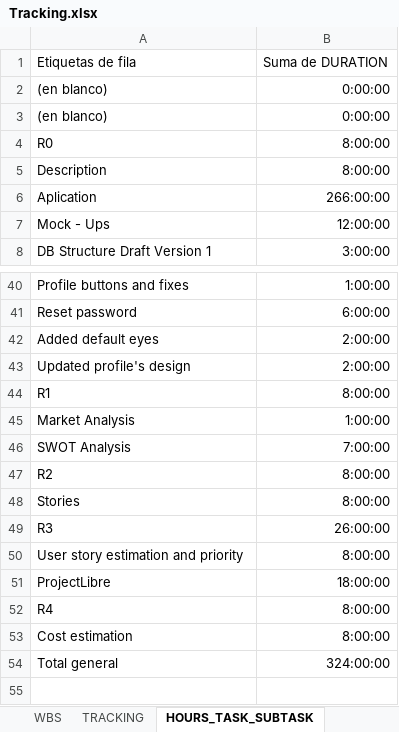
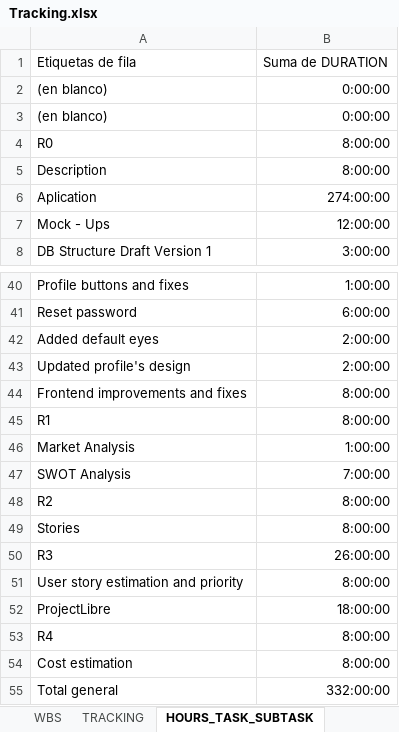
Before and after one commit to Ballingo/Drafts-Ballingo, an Excel workbook: Tracking.xlsx, sheet HOURS_TASK_SUBTASK, drawn as a sheet; only a part is shown, gaps mark what is left out; values as stored, in another font and other column widths than the file's, no borders; addresses are those after the commit; the diff names each change by its address in the sheet, - before the commit and + after, or states it on an @@ line.

```diff
--- a/Tracking.xlsx (sheet HOURS_TASK_SUBTASK)
+++ b/Tracking.xlsx (sheet HOURS_TASK_SUBTASK)
-B6: 266:00:00
+B6: 274:00:00
+row 44: Frontend improvements and fixes | 8:00:00
-B55: 324:00:00
+B55: 332:00:00
```
Also changed, not shown: sheet TRACKING, sheet HOURS_PERSON_DAY, sheet HOURS_PERSON_TASK, sheet WBS, charts or pictures.
